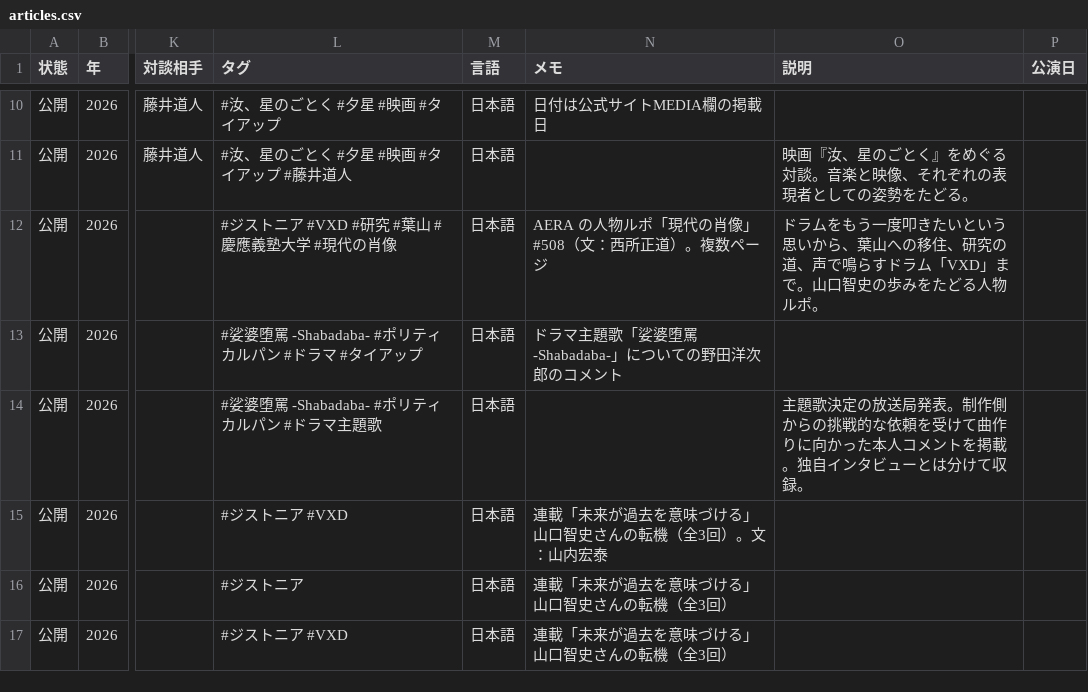
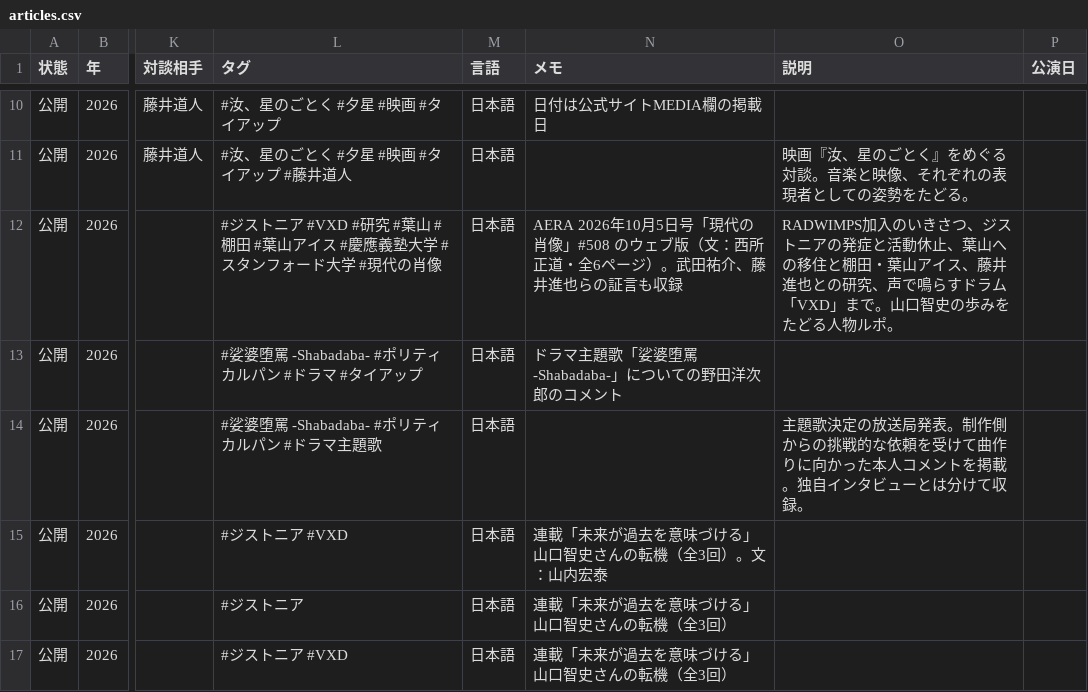
Before and after one commit to radwimps-archive/radwimps-interview-index, a CSV file: data/articles.csv, drawn as a sheet; only a part is shown, gaps mark what is left out; the diff names each change by its address in the sheet, - before the commit and + after, or states it on an @@ line.

```diff
--- a/data/articles.csv
+++ b/data/articles.csv
-L12 (タグ): #ジストニア #VXD #研究 #葉山 #慶應義塾大学 #現代の肖像
+L12 (タグ): #ジストニア #VXD #研究 #葉山 #棚田 #葉山アイス #慶應義塾大学 #スタンフォード大学 #現代の肖像
-N12 (メモ): AERA の人物ルポ「現代の肖像」#508（文：西所正道）。複数ページ
+N12 (メモ): AERA 2026年10月5日号「現代の肖像」#508 のウェブ版（文：西所正道・全6ページ）。武田祐介、藤井進也らの証言も収録
-O12 (説明): ドラムをもう一度叩きたいという思いから、葉山への移住、研究の道、声で鳴…
+O12 (説明): RADWIMPS加入のいきさつ、ジストニアの発症と活動休止、葉山への移住と棚田・葉山アイス、藤井進也との研究、声で鳴…
```
